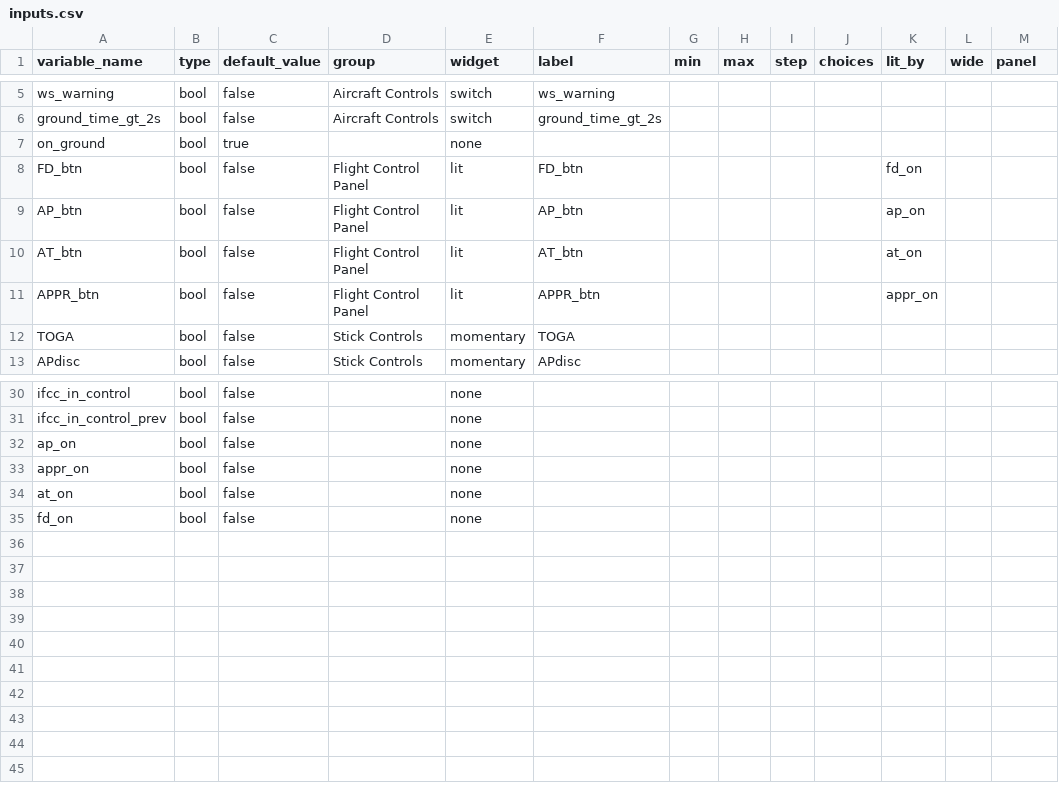
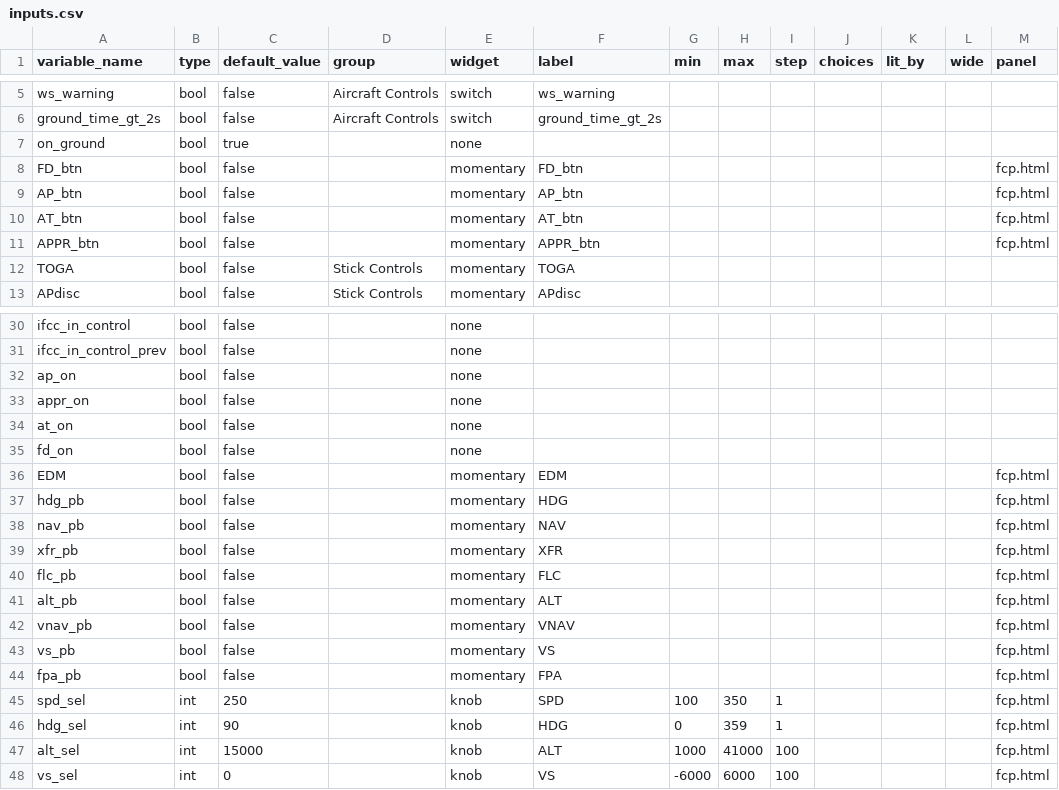
Before and after one commit to truffio/StateSim, a CSV file: examples/autopilot3/inputs.csv, drawn as a sheet; only a part is shown, gaps mark what is left out.

```diff
--- a/examples/autopilot3/inputs.csv
+++ b/examples/autopilot3/inputs.csv
@@ -7,6 +7,6 @@ ground_time_gt_2s,bool,false,Aircraft Controls,switch,ground_time_gt_2s,,,,,,,
 on_ground,bool,true,,none,,,,,,,,
-FD_btn,bool,false,Flight Control Panel,lit,FD_btn,,,,,fd_on,,
-AP_btn,bool,false,Flight Control Panel,lit,AP_btn,,,,,ap_on,,
-AT_btn,bool,false,Flight Control Panel,lit,AT_btn,,,,,at_on,,
-APPR_btn,bool,false,Flight Control Panel,lit,APPR_btn,,,,,appr_on,,
+FD_btn,bool,false,,momentary,FD_btn,,,,,,,fcp.html
+AP_btn,bool,false,,momentary,AP_btn,,,,,,,fcp.html
+AT_btn,bool,false,,momentary,AT_btn,,,,,,,fcp.html
+APPR_btn,bool,false,,momentary,APPR_btn,,,,,,,fcp.html
 TOGA,bool,false,Stick Controls,momentary,TOGA,,,,,,,
@@ -35 +35,14 @@ at_on,bool,false,,none,,,,,,,,
 fd_on,bool,false,,none,,,,,,,,
+EDM,bool,false,,momentary,EDM,,,,,,,fcp.html
+hdg_pb,bool,false,,momentary,HDG,,,,,,,fcp.html
+nav_pb,bool,false,,momentary,NAV,,,,,,,fcp.html
+xfr_pb,bool,false,,momentary,XFR,,,,,,,fcp.html
+flc_pb,bool,false,,momentary,FLC,,,,,,,fcp.html
+alt_pb,bool,false,,momentary,ALT,,,,,,,fcp.html
+vnav_pb,bool,false,,momentary,VNAV,,,,,,,fcp.html
+vs_pb,bool,false,,momentary,VS,,,,,,,fcp.html
+fpa_pb,bool,false,,momentary,FPA,,,,,,,fcp.html
+spd_sel,int,250,,knob,SPD,100,350,1,,,,fcp.html
+hdg_sel,int,90,,knob,HDG,0,359,1,,,,fcp.html
+alt_sel,int,15000,,knob,ALT,1000,41000,100,,,,fcp.html
+vs_sel,int,0,,knob,VS,-6000,6000,100,,,,fcp.html
```
Also changed, not shown: examples/autopilot3/master.csv, 2 other files.
